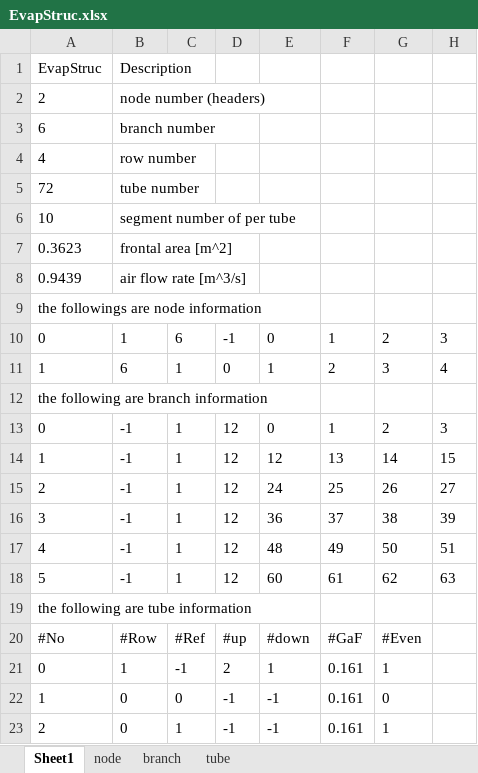
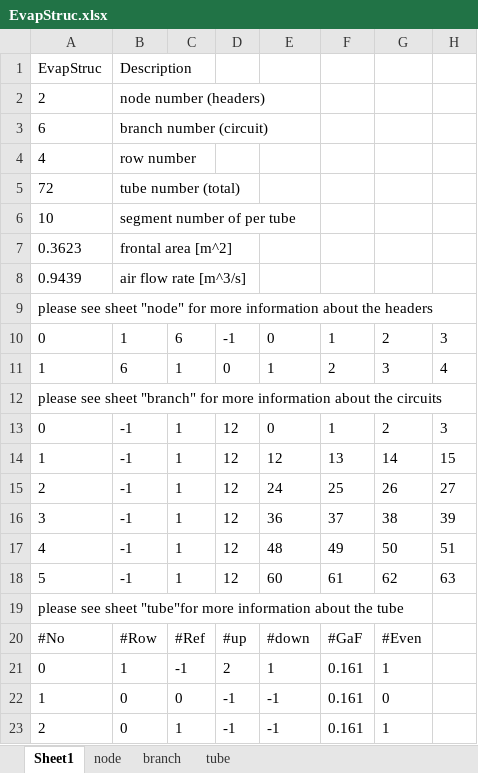
Before and after one commit to abahman/ACHP, an Excel workbook: InputDoc/EvapStruc.xlsx, sheet Sheet1, drawn as a sheet; only a part is shown; values as stored, in another font and other column widths than the file's, no borders; the diff names each change by its address in the sheet, - before the commit and + after, or states it on an @@ line.

```diff
--- a/InputDoc/EvapStruc.xlsx (sheet Sheet1)
+++ b/InputDoc/EvapStruc.xlsx (sheet Sheet1)
-B3: branch number
+B3: branch number (circuit)
-B5: tube number
+B5: tube number (total)
-A9: the followings are node information
+A9: please see sheet "node" for more information about the headers
-A12: the following are branch information
+A12: please see sheet "branch" for more information about the circuits
-A19: the following are tube information
+A19: please see sheet "tube"for more information about the tube
```
Also changed, not shown: 2 other files.
